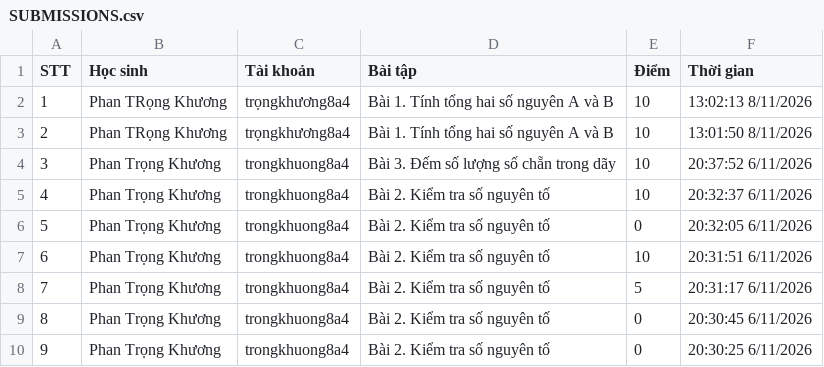
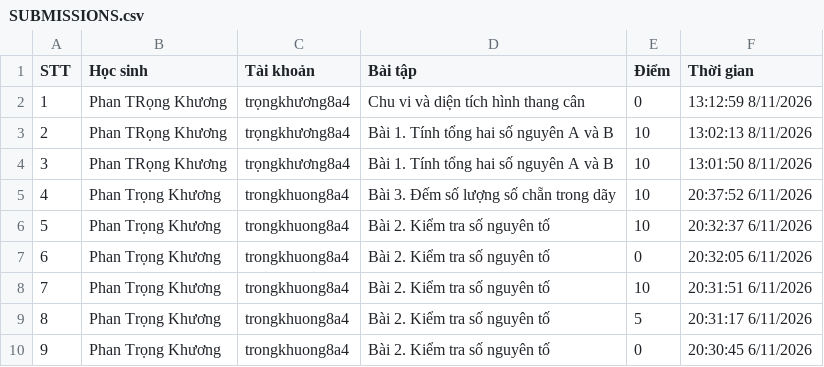
Before and after one commit to thefuong119/ai-python-thcs, a CSV file: SUBMISSIONS.csv, drawn as a sheet; only a part is shown; the shorter side is filled out with more unchanged rows; addresses are those after the commit; the diff names each change by its address in the sheet, - before the commit and + after, or states it on an @@ line.

Commit message:
[Submissions] Cập nhật 13:13:00 8/11/2026

```diff
--- a/SUBMISSIONS.csv
+++ b/SUBMISSIONS.csv
+row 2: 1 | Phan TRọng Khương | trọngkhương8a4 | Chu vi và diện tích hình thang cân | 0 | 13:12:59 8/11/2026
@@ column A (STT) renumbered from row 3 down @@
```
